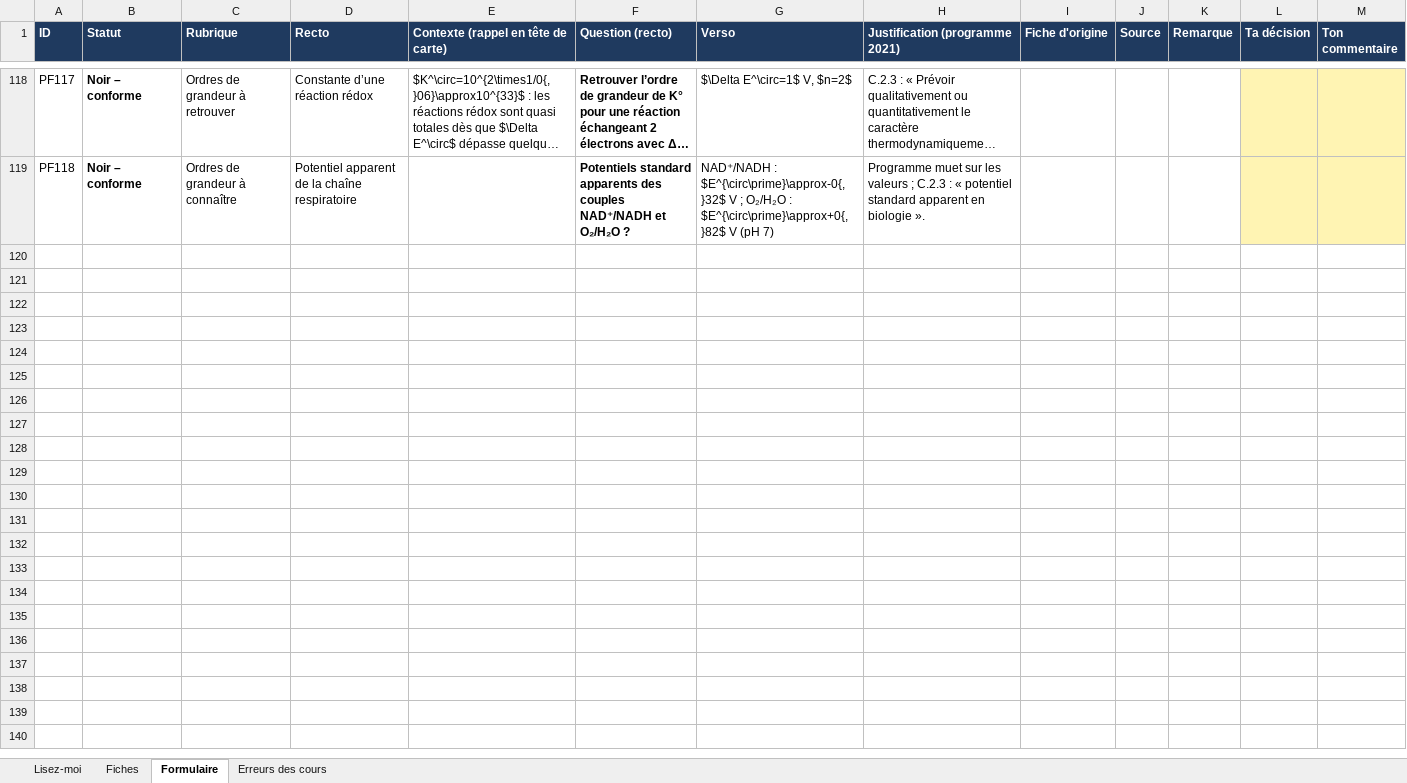
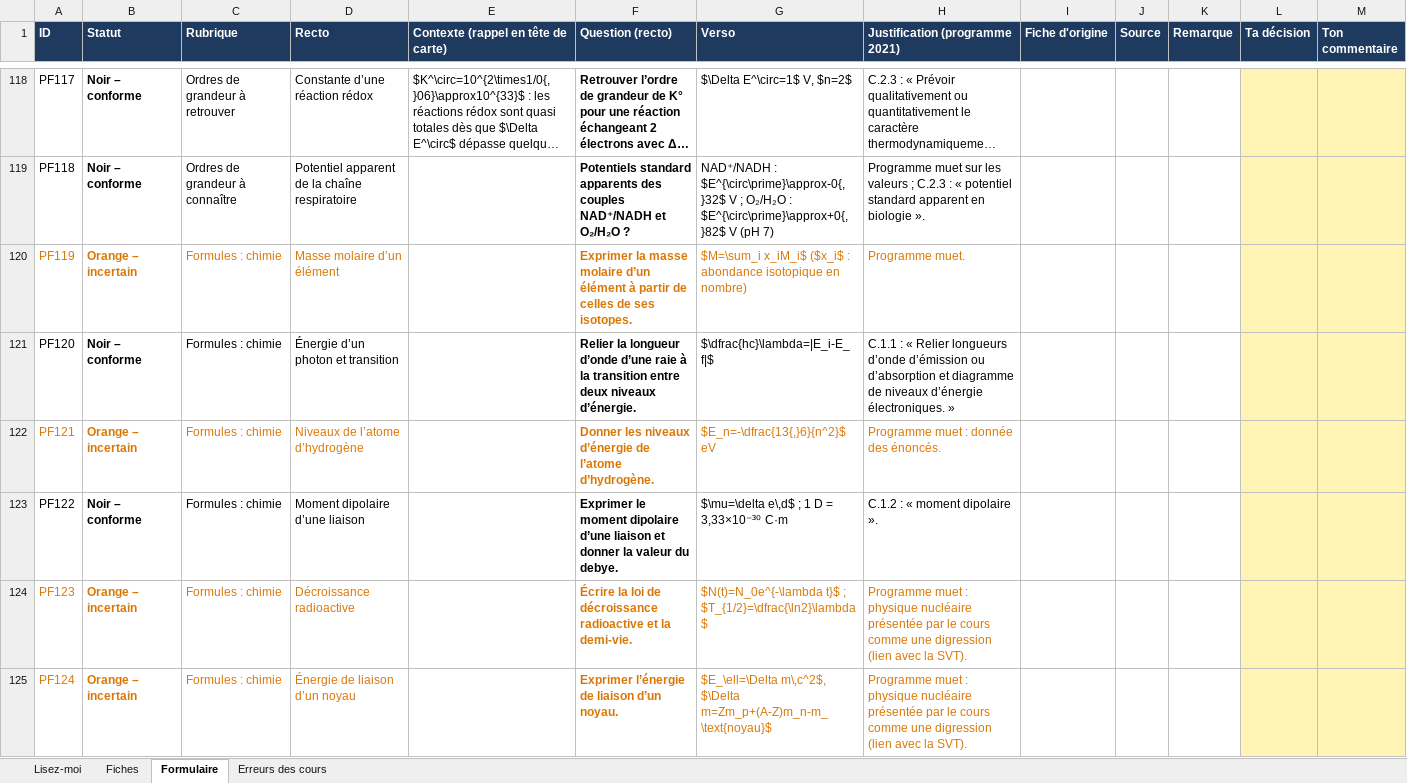
Before and after one commit to svtbordi/flashcards-formules, an Excel workbook: source/fiches_physique.xlsx, sheet Formulaire, drawn as a sheet; only a part is shown, gaps mark what is left out; long unchanged cells end in …; values as stored, in another font and other column widths than the file's, no borders; the diff covers the shown part only; the diff names each change by its address in the sheet, - before the commit and + after, or states it on an @@ line.

```diff
--- a/source/fiches_physique.xlsx (sheet Formulaire)
+++ b/source/fiches_physique.xlsx (sheet Formulaire)
+row 120: PF119 | Orange – incertain | Formules : chimie | Masse molaire d’un élément |  | Exprimer la masse molaire d’un élément à partir de celles de ses isotopes. | $M=\sum_i x_iM_i$ ($x_i$ : abondance isotopique en nombre) | Programme muet.
+row 121: PF120 | Noir – conforme | Formules : chimie | Énergie d’un photon et transition |  | Relier la longueur d’onde d’une raie à la transition entre deux niveaux d’énergie. | $\dfrac{hc}\lambda=|E_i-E_f|$ | C.1.1 : « Relier longueurs d’onde d’émission ou d’absorption et diagramme de niveaux d’énergie électroniques. »
+row 122: PF121 | Orange – incertain | Formules : chimie | Niveaux de l’atome d’hydrogène |  | Donner les niveaux d’énergie de l’atome d’hydrogène. | $E_n=-\dfrac{13{,}6}{n^2}$ eV | Programme muet : donnée des énoncés.
+row 123: PF122 | Noir – conforme | Formules : chimie | Moment dipolaire d’une liaison |  | Exprimer le moment dipolaire d’une liaison et donner la valeur du debye. | $\mu=\delta e\,d$ ; 1 D = 3,33×10⁻³⁰ C·m | C.1.2 : « moment dipolaire ».
+row 124: PF123 | Orange – incertain | Formules : chimie | Décroissance radioactive |  | Écrire la loi de décroissance radioactive et la demi-vie. | $N(t)=N_0e^{-\lambda t}$ ; $T_{1/2}=\dfrac{\ln2}\lambda$ | Programme muet : physique nucléaire présentée par le cours comme une digression (lien avec la SVT).
+row 125: PF124 | Orange – incertain | Formules : chimie | Énergie de liaison d’un noyau |  | Exprimer l’énergie de liaison d’un noyau. | $E_\ell=\Delta m\,c^2$, $\Delta m=Zm_p+(A-Z)m_n-m_\text{noyau}$ | Programme muet : physique nucléaire présentée par le cours comme une digression (lien avec la SVT).
```
Also changed, not shown: 5 added rows elsewhere in this sheet, sheet Fiches, sheet Erreurs des cours, 2 other files.
